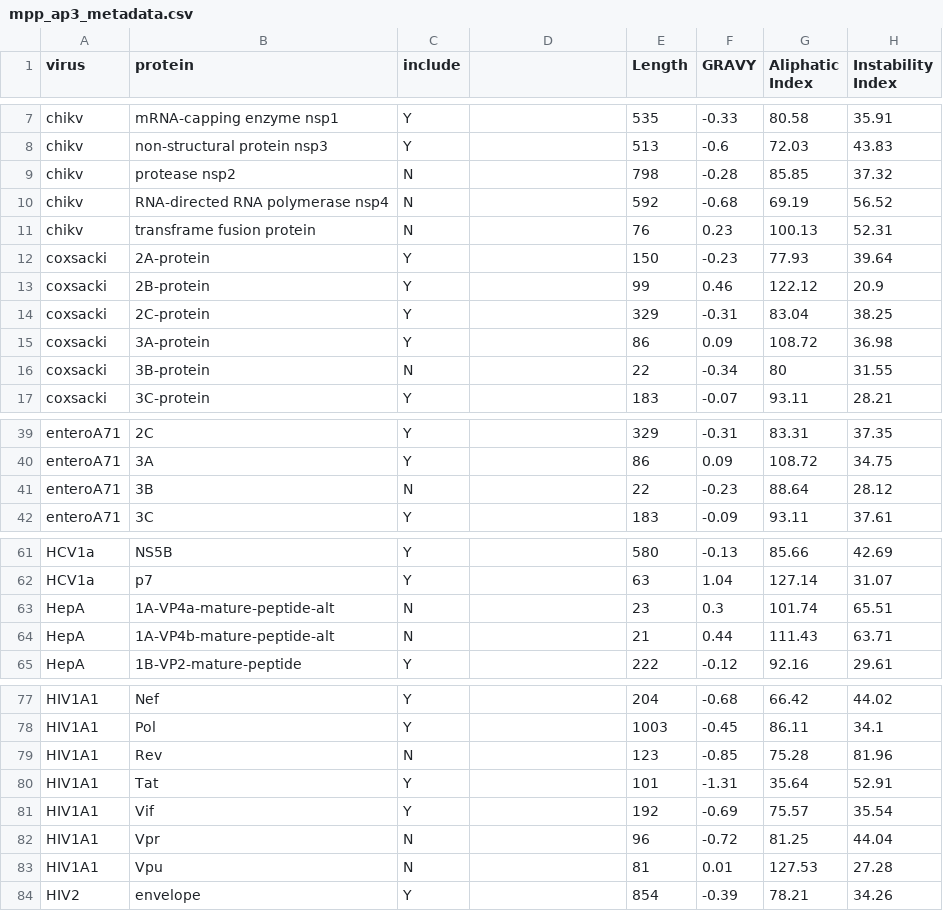
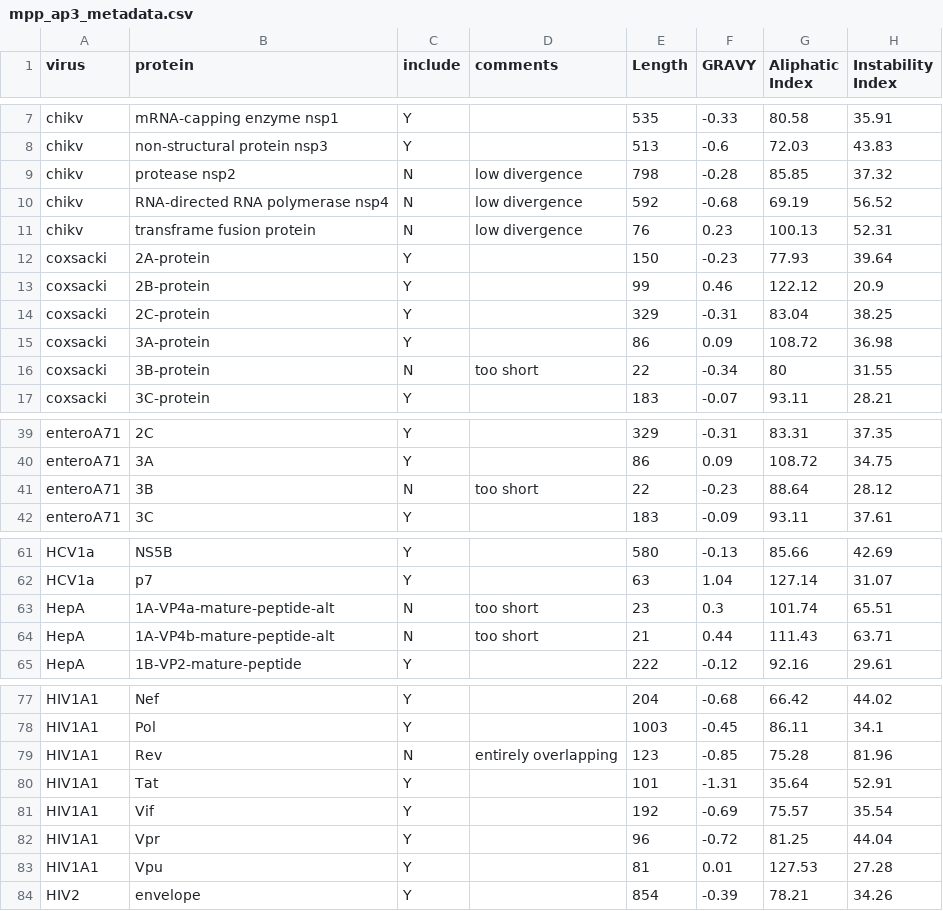
Before and after one commit to PoonLab/surfaces, a CSV file: data/mpp_ap3_metadata.csv, drawn as a sheet; only a part is shown, gaps mark what is left out; the diff covers the shown part only; the diff names each change by its address in the sheet, - before the commit and + after, or states it on an @@ line.

Commit message:
updated metadata

```diff
--- a/data/mpp_ap3_metadata.csv
+++ b/data/mpp_ap3_metadata.csv
-D1: (empty)
+D1: comments
-D9:D11 (comments): (empty)
+D9:D11 (comments): low divergence
-D16 (comments): (empty)
+D16 (comments): too short
-D41 (comments): (empty)
+D41 (comments): too short
-D63:D64 (comments): (empty)
+D63:D64 (comments): too short
-D79 (comments): (empty)
+D79 (comments): entirely overlapping
-C82:C83 (include): N
+C82:C83 (include): Y
```
Also changed, not shown: 1 edited cell elsewhere in this file.
